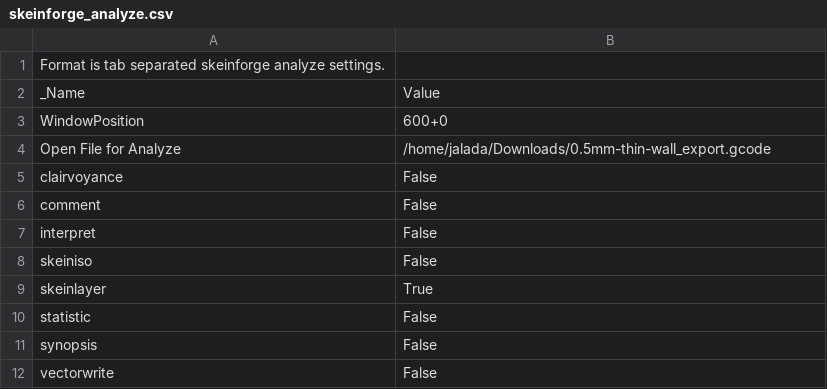
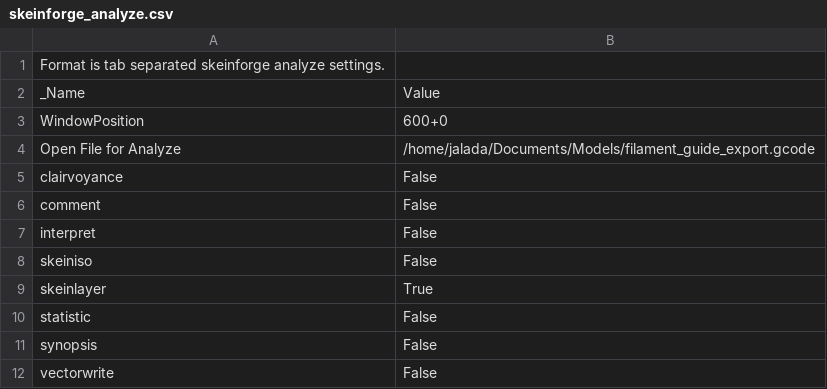
Before and after one commit to hjqqq/RepRap, a CSV file: Skeinforge/profiles/extrusion/PLA/skeinforge_analyze.csv, drawn as a sheet.

```diff
--- a/Skeinforge/profiles/extrusion/PLA/skeinforge_analyze.csv
+++ b/Skeinforge/profiles/extrusion/PLA/skeinforge_analyze.csv
@@ -3,3 +3,3 @@ _Name                          	Value
 WindowPosition	600+0
-Open File for Analyze	/home/jalada/Downloads/0.5mm-thin-wall_export.gcode
+Open File for Analyze	/home/jalada/Documents/Models/filament_guide_export.gcode
 clairvoyance	False
```
Also changed, not shown: Skeinforge/profiles/extrusion/PLA/carve.csv, Skeinforge/profiles/extrusion/PLA/dimension.csv, 7 other files.
